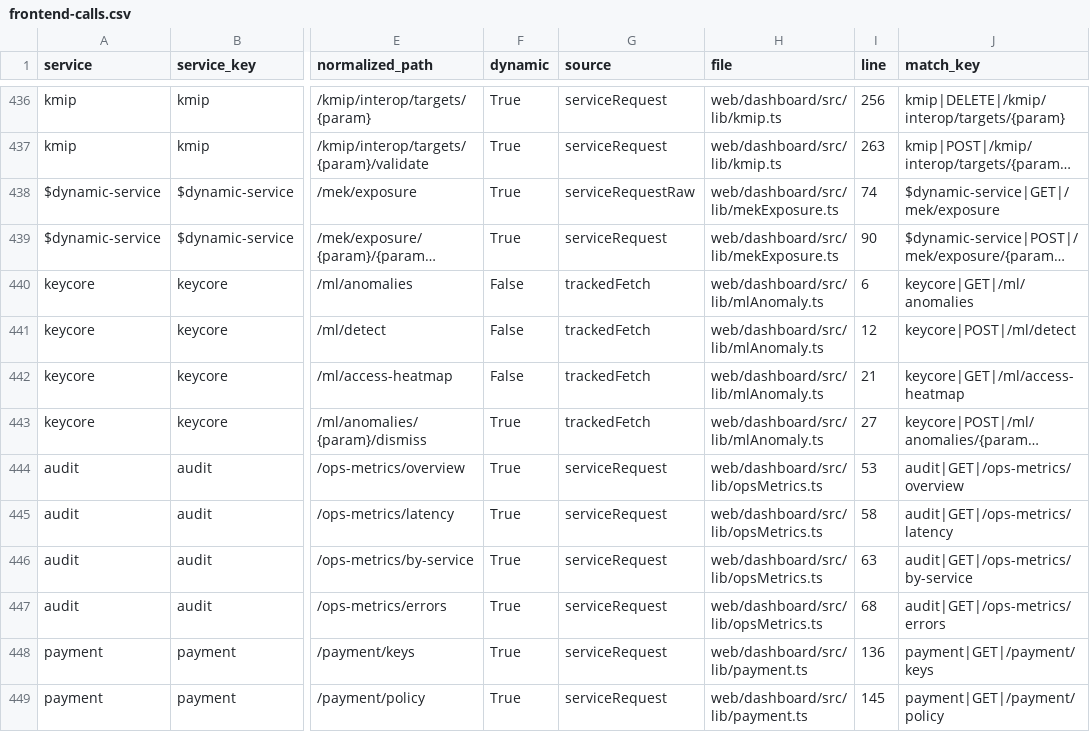
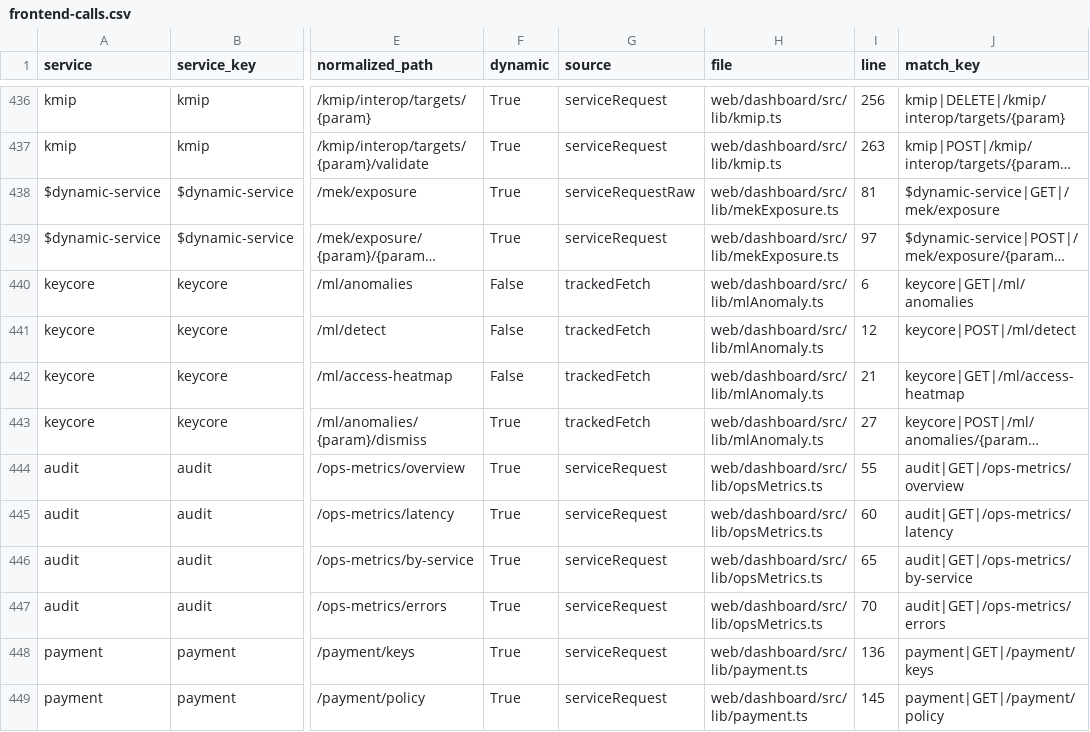
Before and after one commit to nishanttrana/KMSBeta, a CSV file: docs/generated/frontend-calls.csv, drawn as a sheet; only a part is shown, gaps mark what is left out; long unchanged cells end in …; the diff names each change by its address in the sheet, - before the commit and + after, or states it on an @@ line.

```diff
--- a/docs/generated/frontend-calls.csv
+++ b/docs/generated/frontend-calls.csv
-I438 (line): 74
+I438 (line): 81
-I439 (line): 90
+I439 (line): 97
-I444 (line): 53
+I444 (line): 55
-I445 (line): 58
+I445 (line): 60
-I446 (line): 63
+I446 (line): 65
-I447 (line): 68
+I447 (line): 70
```
Also changed, not shown: docs/generated/backend-routes.csv, docs/generated/request-flows.csv, 15 other files.
